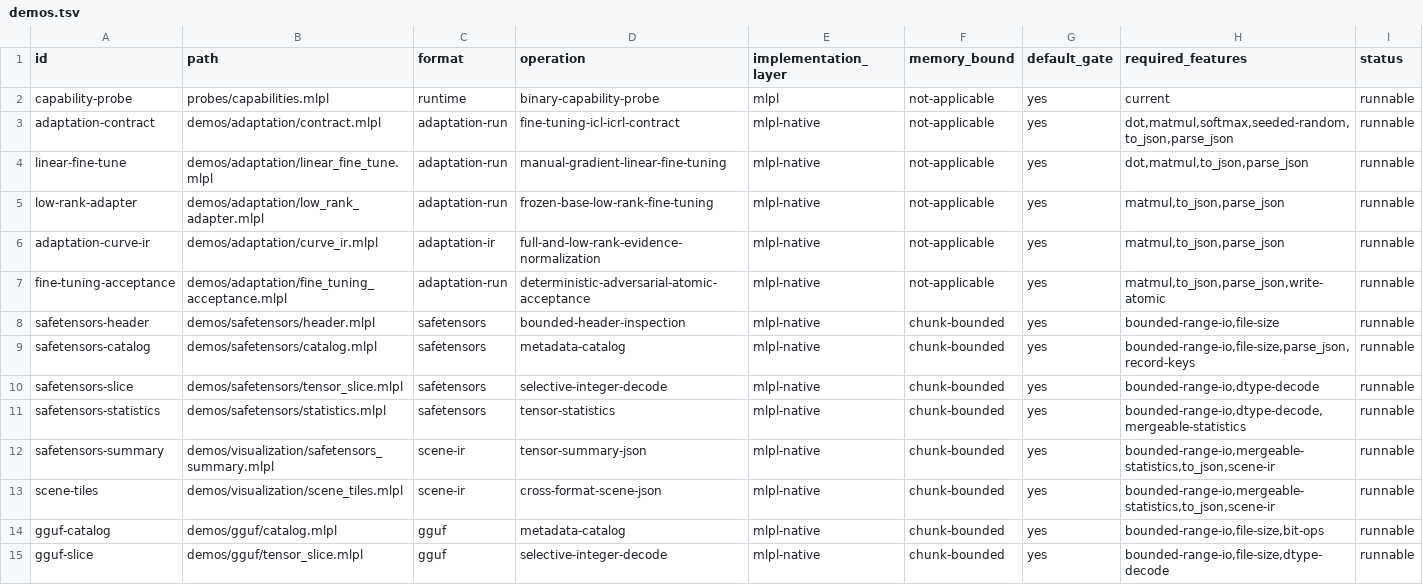
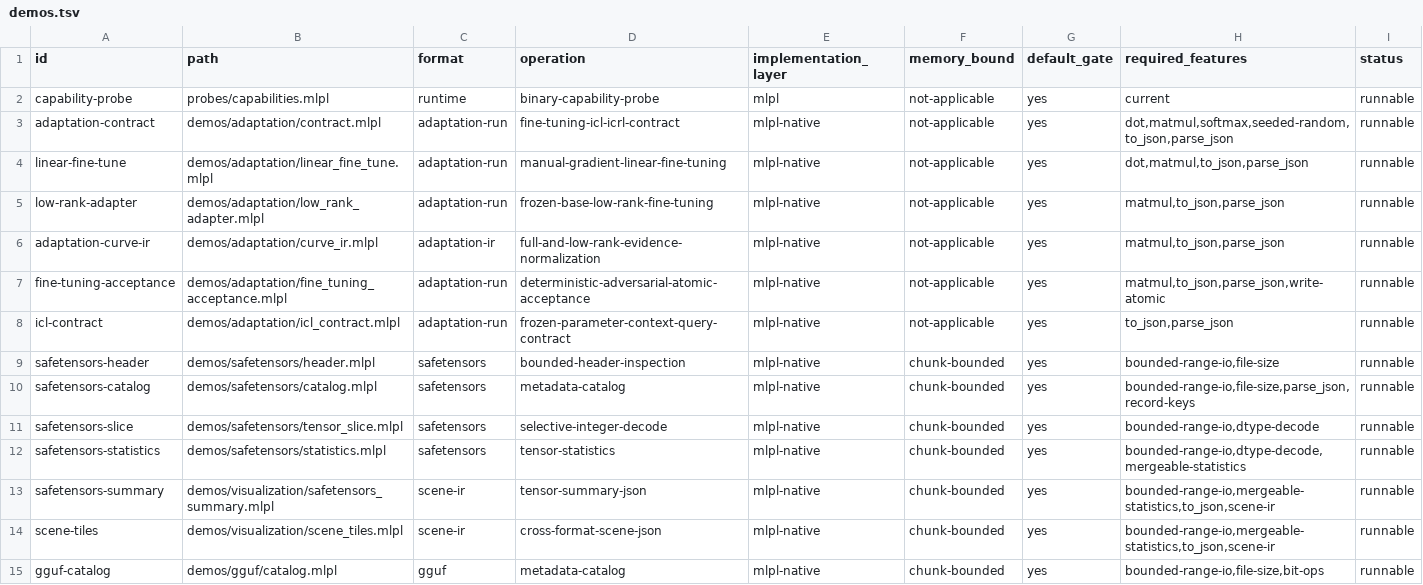
Before and after one commit to sw-ml-study/demo-ml-utils, a TSV file: catalog/demos.tsv, drawn as a sheet; only a part is shown; the shorter side is filled out with more unchanged rows; the diff names each change by its address in the sheet, - before the commit and + after, or states it on an @@ line.

Commit message:
feat: define bounded ICL context contract
Add a versioned context/query record over the deterministic adaptation fixture with source and context/query leakage validation, explicit resource budgets, stable IDs, frozen deployment fingerprints, zero updates, and an honest zero-shot held-out baseline.\n\nAdd deterministic tagged JSON and adversarial budget tests, a narrated runnable demo, documentation, catalog registration, roadmap status, just integration, and demo-output gate coverage.

```diff
--- a/catalog/demos.tsv
+++ b/catalog/demos.tsv
+row 8: icl-contract | demos/adaptation/icl_contract.mlpl | adaptation-run | frozen-parameter-context-query-contract | mlpl-native | not-applicable | yes | to_json,parse_json | runnable
```
Also changed, not shown: 11 other files.
